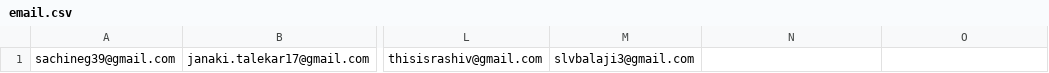
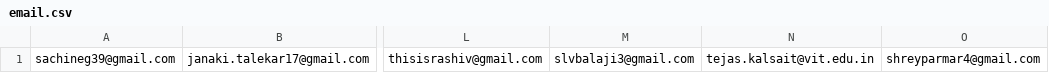
Before and after one commit to linearsachin/mhwc, a CSV file: email.csv, drawn as a sheet; only a part is shown, gaps mark what is left out; the diff names each change by its address in the sheet, - before the commit and + after, or states it on an @@ line.

```diff
--- a/email.csv
+++ b/email.csv
-N1: (empty)
+N1: tejas.kalsait@vit.edu.in
-O1: (empty)
+O1: shreyparmar4@gmail.com
```
Also changed, not shown: 1 other file.
